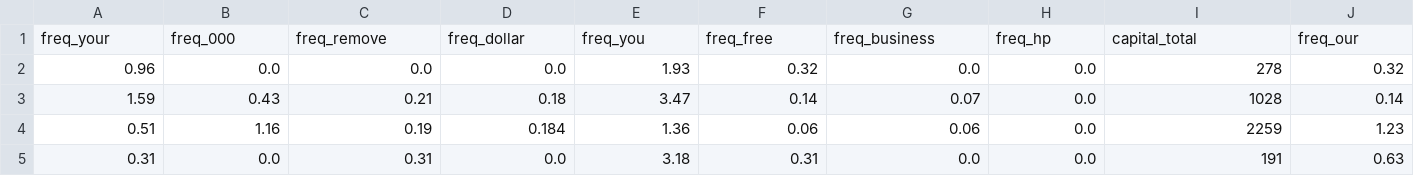
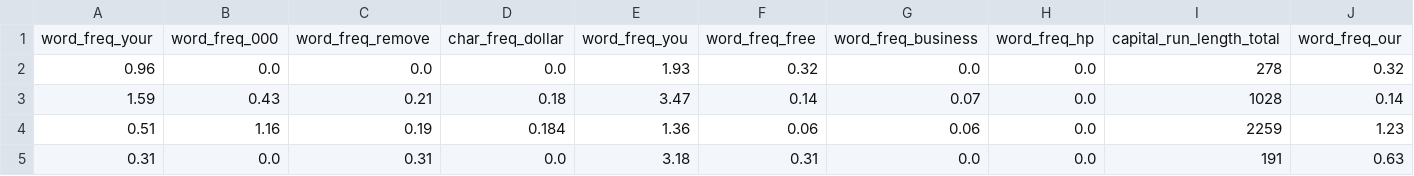
Before and after one commit to yueqiu0/LLMTree, a CSV file: dataset/spambase/data.csv, drawn as a sheet; only a part is shown; removed rows and columns are numbered as before the commit, all else as after; rows hold the shown columns only; the diff names each change by its address in the sheet, - before the commit and + after, or states it on an @@ line.

```diff
--- a/dataset/spambase/data.csv
+++ b/dataset/spambase/data.csv
-row 1: freq_your | freq_000 | freq_remove | freq_dollar | freq_you | freq_free | freq_business | freq_hp | capital_total | freq_our
+row 1: word_freq_your | word_freq_000 | word_freq_remove | char_freq_dollar | word_freq_you | word_freq_free | word_freq_business | word_freq_hp | capital_run_length_total | word_freq_our
```
Also changed, not shown: dataset/diabetes/data.csv, 55 other files.
